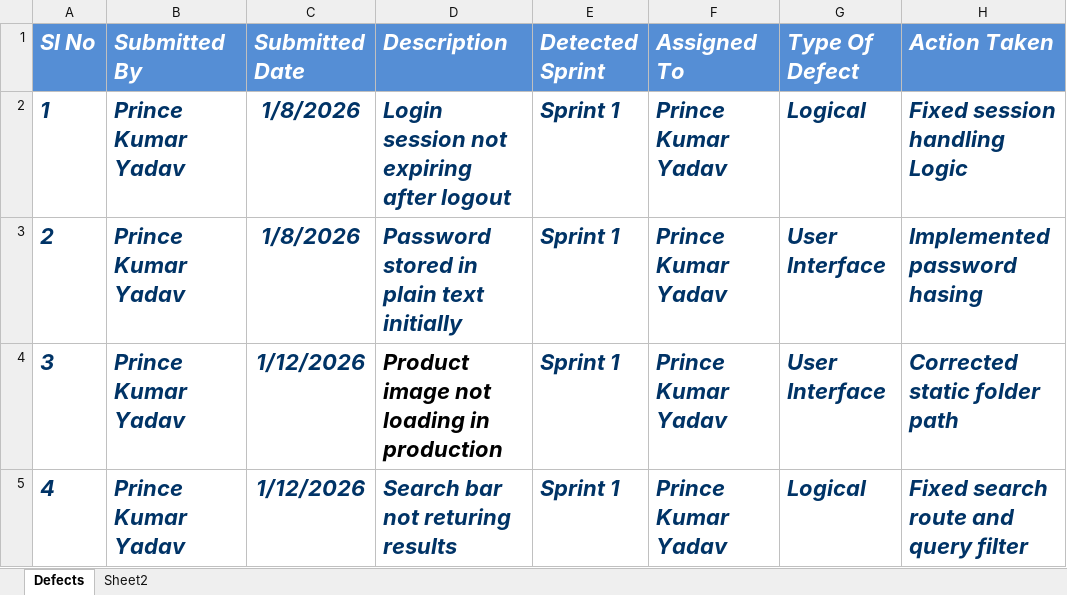
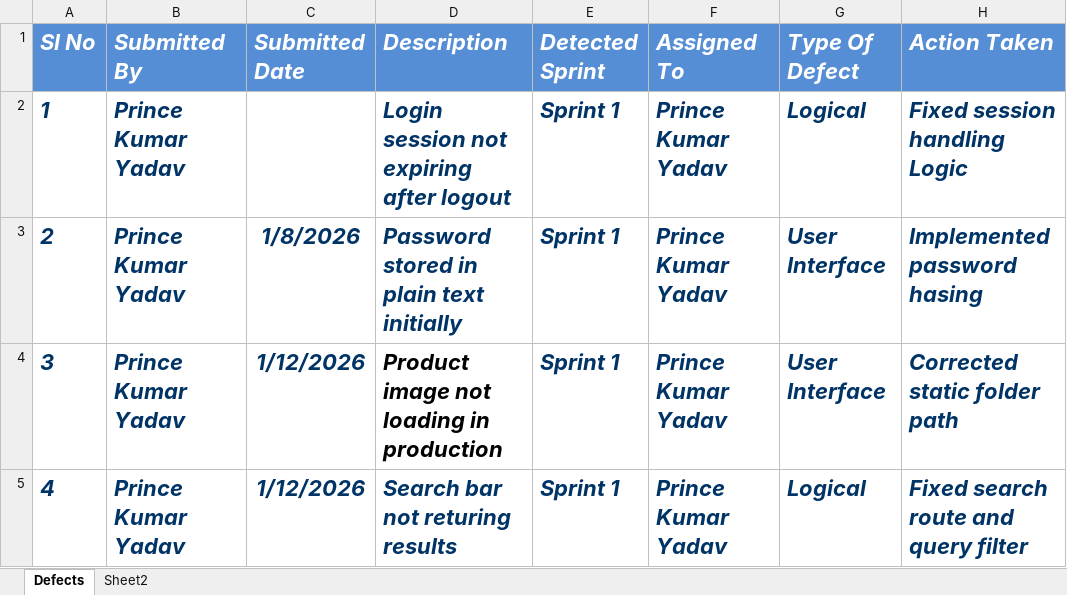
Before and after one commit to Prince841417/AI_Ecommerce_Project, an Excel workbook: docs/Defect_Tracker Template_v0.1.xlsx, sheet Defects, drawn as a sheet; only a part is shown; values as stored, in another font and other column widths than the file's, no borders; the diff names each change by its address in the sheet, - before the commit and + after, or states it on an @@ line.

```diff
--- a/docs/Defect_Tracker Template_v0.1.xlsx (sheet Defects)
+++ b/docs/Defect_Tracker Template_v0.1.xlsx (sheet Defects)
-C2 (Submitted Date): 1/8/2026
+C2 (Submitted Date): (empty)
```
Also changed, not shown: docs/Unit_Test_Plan_v0.1.xlsx, 20 other files.
